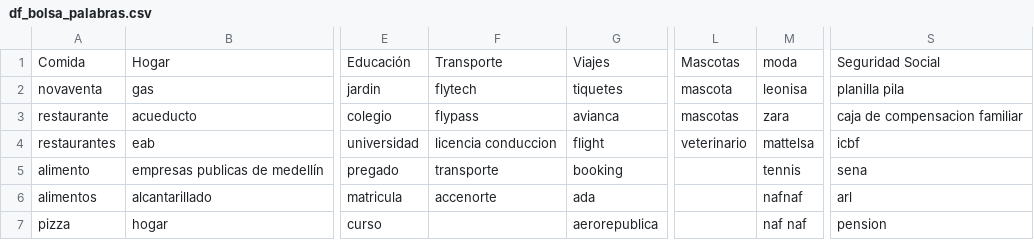
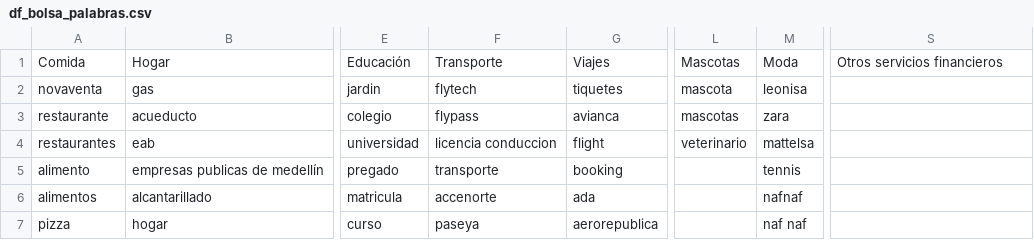
Before and after one commit to anarua1203/Dataton_BC_2018, a CSV file: Datos/df_bolsa_palabras.csv, drawn as a sheet; only a part is shown, gaps mark what is left out; the diff covers the shown part only; the diff names each change by its address in the sheet, - before the commit and + after, or states it on an @@ line.

```diff
--- a/Datos/df_bolsa_palabras.csv
+++ b/Datos/df_bolsa_palabras.csv
-M1: moda
+M1: Moda
-S1: Seguridad Social
+S1: Otros servicios financieros
-S2: planilla pila
+S2: (empty)
-S3: caja de compensacion familiar
+S3: (empty)
-S4: icbf
+S4: (empty)
-S5: sena
+S5: (empty)
-S6: arl
+S6: (empty)
-F7: (empty)
+F7: paseya
-S7: pension
+S7: (empty)
```
Also changed, not shown: 18 edited cells elsewhere in this file, Datos/dt_subsector_categoria.csv, 6 other files.
